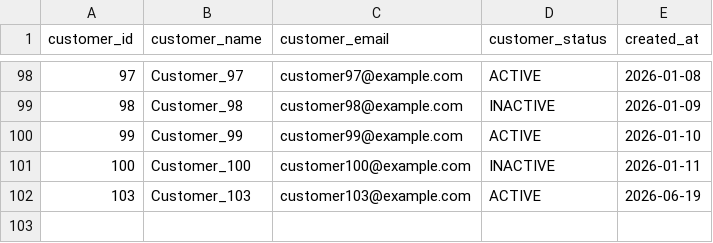
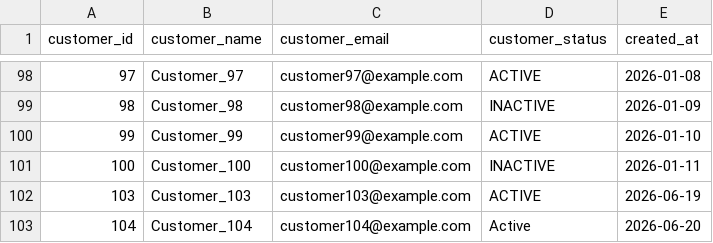
Before and after one commit to SIYAPATIL008/Dbt_repository, a CSV file: seeds/customers.csv, drawn as a sheet; only a part is shown, gaps mark what is left out.

```diff
--- a/seeds/customers.csv
+++ b/seeds/customers.csv
@@ -102 +102,2 @@ customer_id,customer_name,customer_email,customer_status,created_at
 103,Customer_103,customer103@example.com,ACTIVE,2026-06-19
+104,Customer_104,customer104@example.com,Active,2026-06-20
```
Also changed, not shown: seeds/orders.csv, seeds/sales.csv, 16 other files.
